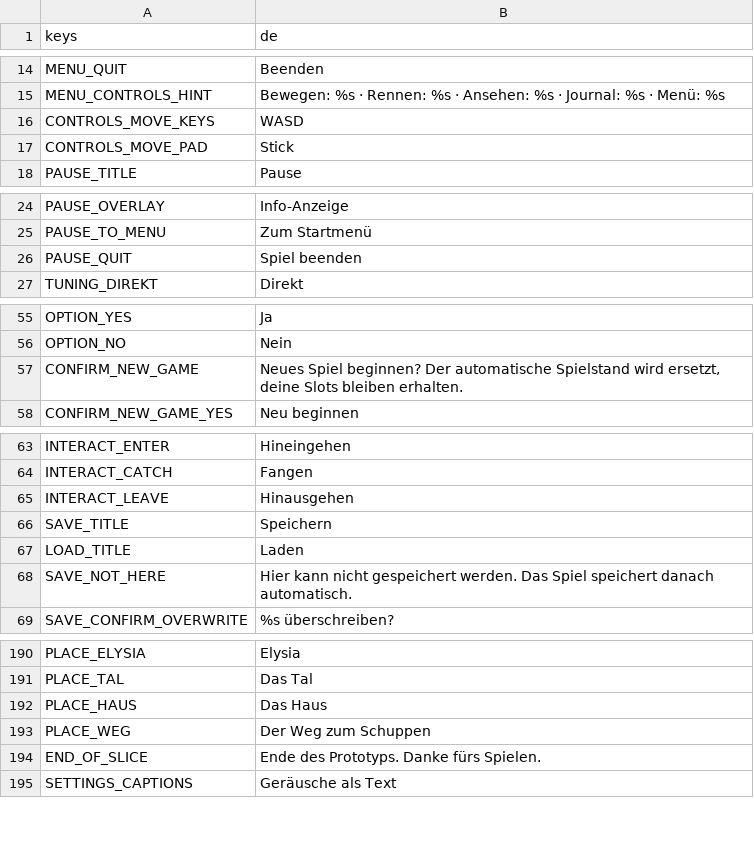
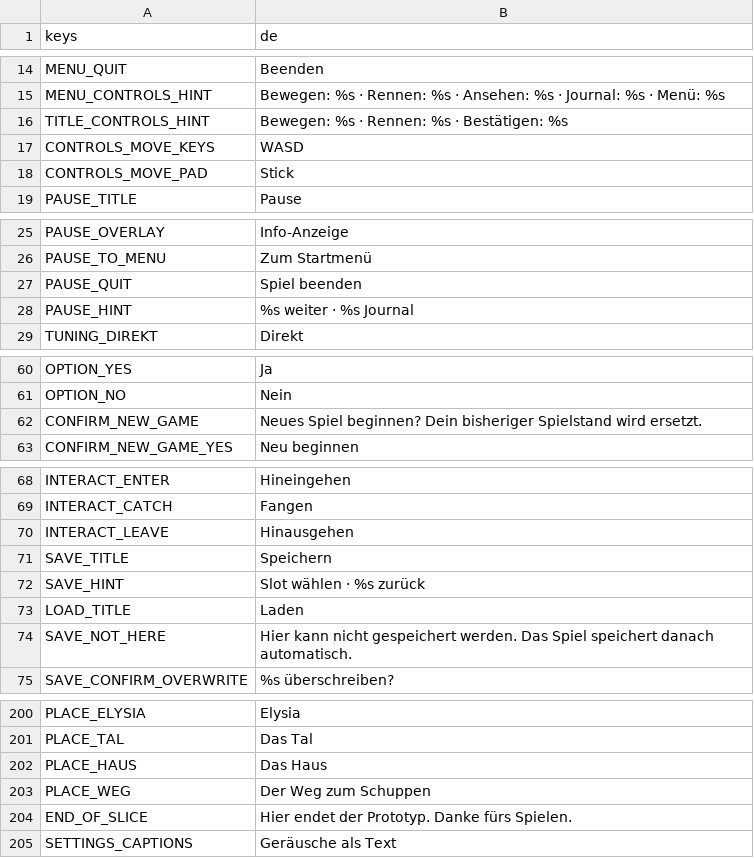
Before and after one commit to Stanzlu/Game, a CSV file: content/locale/ui.csv, drawn as a sheet; only a part is shown, gaps mark what is left out; the diff covers the shown part only.

```diff
--- a/content/locale/ui.csv
+++ b/content/locale/ui.csv
@@ -15,2 +15,3 @@ MENU_QUIT,Beenden
 MENU_CONTROLS_HINT,Bewegen: %s · Rennen: %s · Ansehen: %s · Journal: %s · Menü: %s
+TITLE_CONTROLS_HINT,Bewegen: %s · Rennen: %s · Bestätigen: %s
 CONTROLS_MOVE_KEYS,WASD
@@ -26,2 +27,3 @@ PAUSE_TO_MENU,Zum Startmenü
 PAUSE_QUIT,Spiel beenden
+PAUSE_HINT,%s weiter · %s Journal
 TUNING_DIREKT,Direkt
@@ -56,3 +61,3 @@ OPTION_YES,Ja
 OPTION_NO,Nein
-CONFIRM_NEW_GAME,"Neues Spiel beginnen? Der automatische Spielstand wird ersetzt, deine Slots bleiben erhalten."
+CONFIRM_NEW_GAME,"Neues Spiel beginnen? Dein bisheriger Spielstand wird ersetzt."
 CONFIRM_NEW_GAME_YES,Neu beginnen
@@ -66,2 +71,3 @@ INTERACT_LEAVE,Hinausgehen
 SAVE_TITLE,Speichern
+SAVE_HINT,Slot wählen · %s zurück
 LOAD_TITLE,Laden
@@ -193,3 +203,3 @@ PLACE_HAUS,Das Haus
 PLACE_WEG,Der Weg zum Schuppen
-END_OF_SLICE,"Ende des Prototyps. Danke fürs Spielen."
+END_OF_SLICE,"Hier endet der Prototyp. Danke fürs Spielen."
 SETTINGS_CAPTIONS,Geräusche als Text
```
Also changed, not shown: 14 added rows and 1 edited cell elsewhere in this file, 1 other file.
